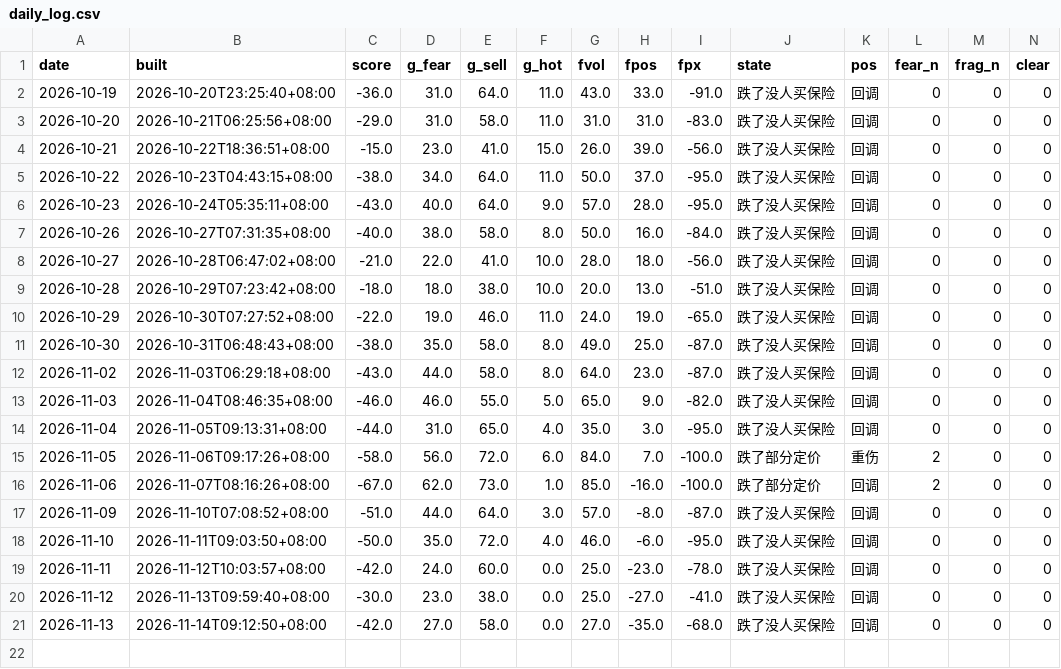
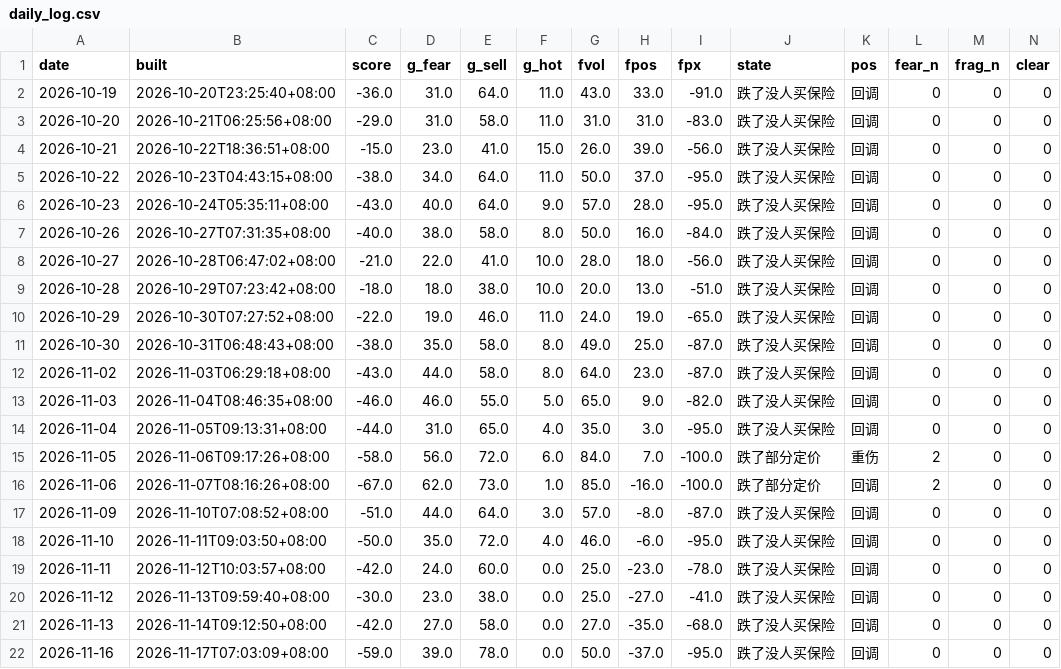
Before and after one commit to parker123450/tech-sentiment, a CSV file: daily_log.csv, drawn as a sheet; only a part is shown; rows hold the shown columns only; the diff names each change by its address in the sheet, - before the commit and + after, or states it on an @@ line.

```diff
--- a/daily_log.csv
+++ b/daily_log.csv
+row 22: 2026-11-16 | 2026-11-17T07:03:09+08:00 | -59.0 | 39.0 | 78.0 | 0.0 | 50.0 | -37.0 | -95.0 | 跌了没人买保险 | 回调 | 0 | 0 | 0
```
Also changed, not shown: options_flow_daily.csv, options_history.csv, 3 other files.
